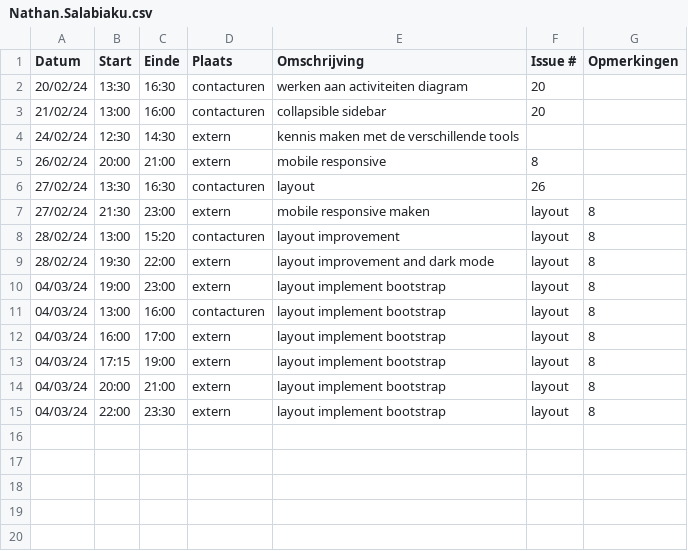
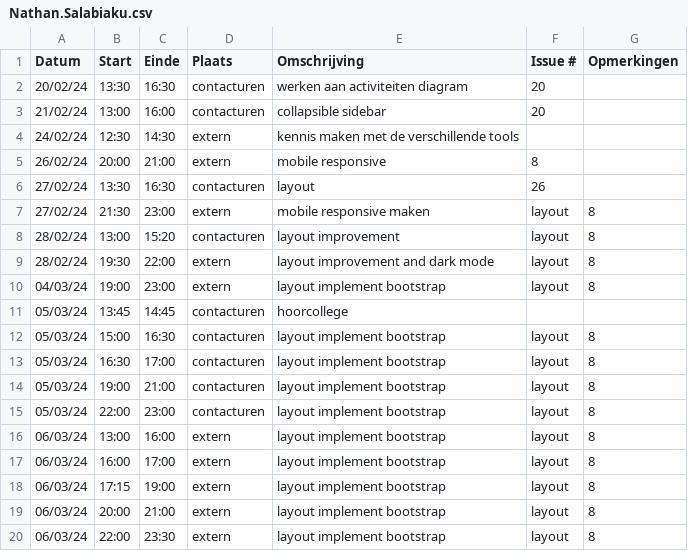
Before and after one commit to wiebe-vandendriessche/furnify, a CSV file: logboeken/Nathan.Salabiaku.csv, drawn as a sheet.

Commit message:
update logbook

```diff
--- a/logboeken/Nathan.Salabiaku.csv
+++ b/logboeken/Nathan.Salabiaku.csv
@@ -10,6 +10,11 @@ Datum,Start,Einde,Plaats,Omschrijving,Issue #,Opmerkingen
 04/03/24,19:00,23:00,extern,layout implement bootstrap,layout,8
-04/03/24,13:00,16:00,contacturen,layout implement bootstrap,layout,8
-04/03/24,16:00,17:00,extern,layout implement bootstrap,layout,8
-04/03/24,17:15,19:00,extern,layout implement bootstrap,layout,8
-04/03/24,20:00,21:00,extern,layout implement bootstrap,layout,8
-04/03/24,22:00,23:30,extern,layout implement bootstrap,layout,8
+05/03/24,13:45,14:45,contacturen,hoorcollege,,
+05/03/24,15:00,16:30,contacturen,layout implement bootstrap,layout,8
+05/03/24,16:30,17:00,contacturen,layout implement bootstrap,layout,8
+05/03/24,19:00,21:00,contacturen,layout implement bootstrap,layout,8
+05/03/24,22:00,23:00,contacturen,layout implement bootstrap,layout,8
+06/03/24,13:00,16:00,extern,layout implement bootstrap,layout,8
+06/03/24,16:00,17:00,extern,layout implement bootstrap,layout,8
+06/03/24,17:15,19:00,extern,layout implement bootstrap,layout,8
+06/03/24,20:00,21:00,extern,layout implement bootstrap,layout,8
+06/03/24,22:00,23:30,extern,layout implement bootstrap,layout,8
```
